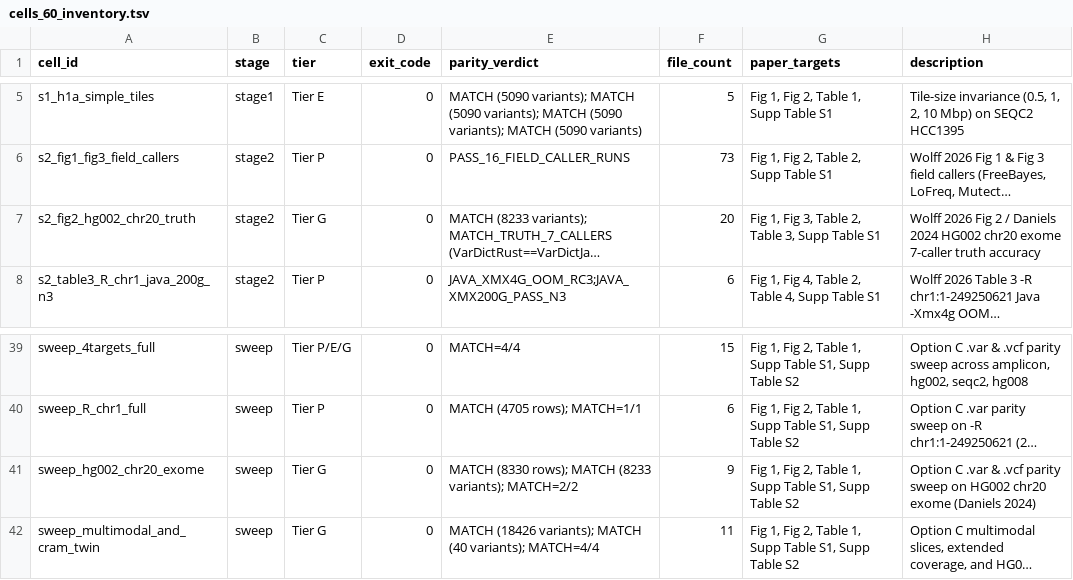
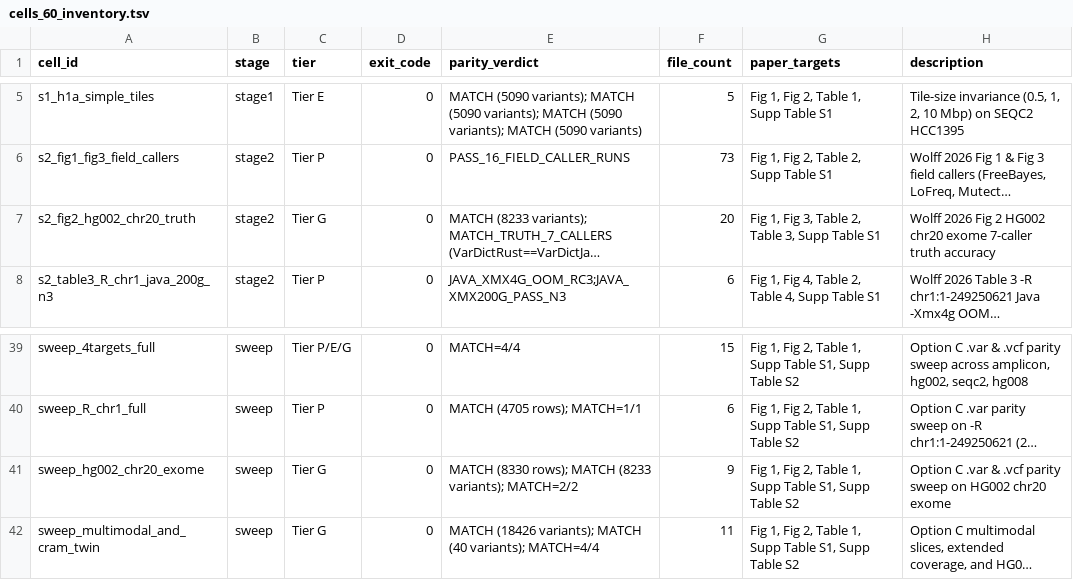
Before and after one commit to palakpsheth/VarDictRust, a TSV file: benchmarks/gcp-study-v106/cells_60_inventory.tsv, drawn as a sheet; only a part is shown, gaps mark what is left out; long unchanged cells end in …; the diff names each change by its address in the sheet, - before the commit and + after, or states it on an @@ line.

Commit message:
docs(paper): final citation-integrity wave - mosaic [19]->[20], SAGE ref fix, I4/I5

```diff
--- a/benchmarks/gcp-study-v106/cells_60_inventory.tsv
+++ b/benchmarks/gcp-study-v106/cells_60_inventory.tsv
-H7 (description): …Fig 2 / Daniels 2024 HG002 chr20…
+H7 (description): …Fig 2 HG002 chr20…
-H41 (description): …chr20 exome (Daniels 2024)
+H41 (description): …chr20 exome
```
Also changed, not shown: benchmarks/gcp-study-v106/SHA256SUMS.tsv, 15 other files.
